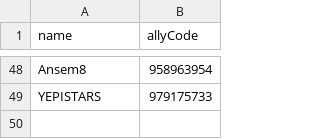
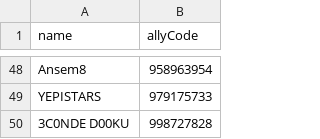
Before and after one commit to maathjtmfaselli/maathjtmfaselli.github.io, a CSV file: data/guild/guild-members.csv, drawn as a sheet; only a part is shown, gaps mark what is left out; the diff names each change by its address in the sheet, - before the commit and + after, or states it on an @@ line.

Commit message:
new member added

```diff
--- a/data/guild/guild-members.csv
+++ b/data/guild/guild-members.csv
+row 50: 3C0NDE D00KU | 998727828
```
Also changed, not shown: 5 other files.
